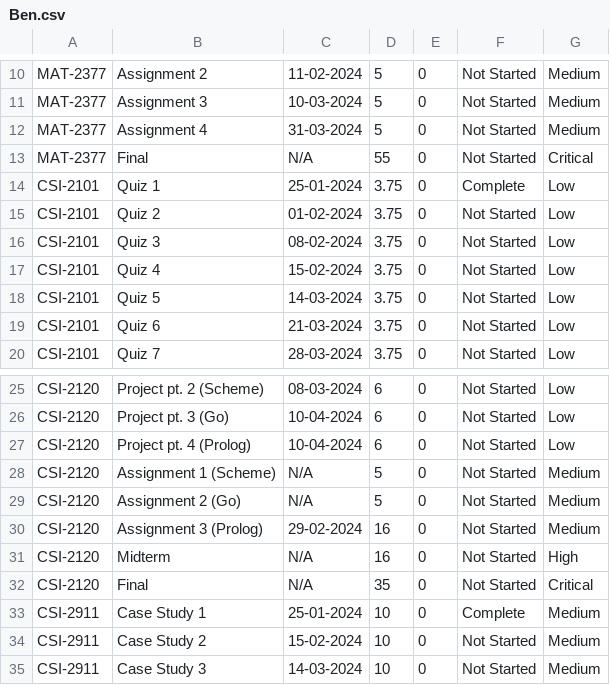
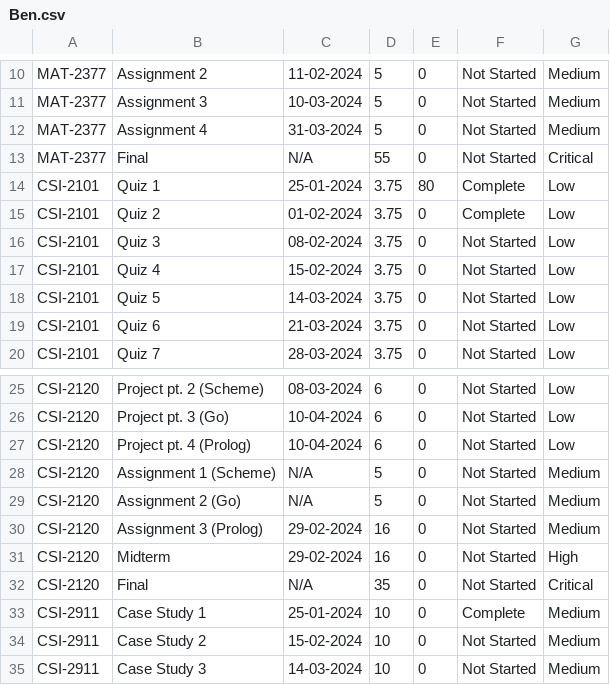
Before and after one commit to Bens-Jammin/Assignment-Manager, a CSV file: data/Ben/Winter 2024/Ben.csv, drawn as a sheet; only a part is shown, gaps mark what is left out.

Commit message:
fixed grade table

```diff
--- a/data/Ben/Winter 2024/Ben.csv
+++ b/data/Ben/Winter 2024/Ben.csv
@@ -13,4 +13,4 @@ MAT-2377,Assignment 4,31-03-2024,5,0,Not Started,Medium
 MAT-2377,Final,N/A,55,0,Not Started,Critical
-CSI-2101,Quiz 1,25-01-2024,3.75,0,Complete,Low
-CSI-2101,Quiz 2,01-02-2024,3.75,0,Not Started,Low
+CSI-2101,Quiz 1,25-01-2024,3.75,80,Complete,Low
+CSI-2101,Quiz 2,01-02-2024,3.75,0,Complete,Low
 CSI-2101,Quiz 3,08-02-2024,3.75,0,Not Started,Low
@@ -30,3 +30,3 @@ CSI-2120,Assignment 2 (Go),N/A,5,0,Not Started,Medium
 CSI-2120,Assignment 3 (Prolog),29-02-2024,16,0,Not Started,Medium
-CSI-2120,Midterm,N/A,16,0,Not Started,High
+CSI-2120,Midterm,29-02-2024,16,0,Not Started,High
 CSI-2120,Final,N/A,35,0,Not Started,Critical
```
Also changed, not shown: 1 other file.
